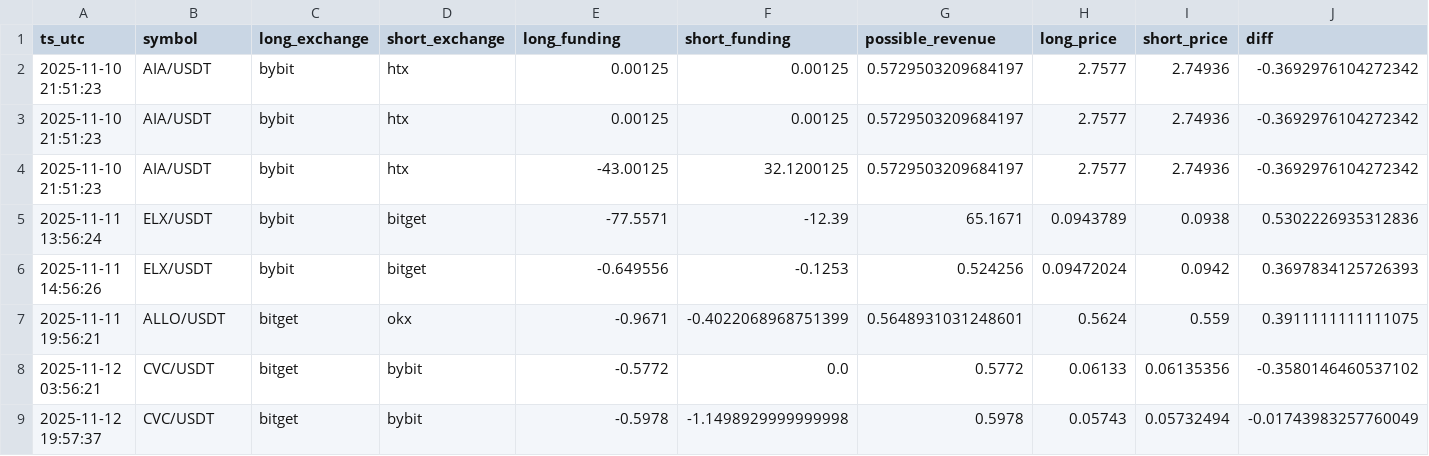
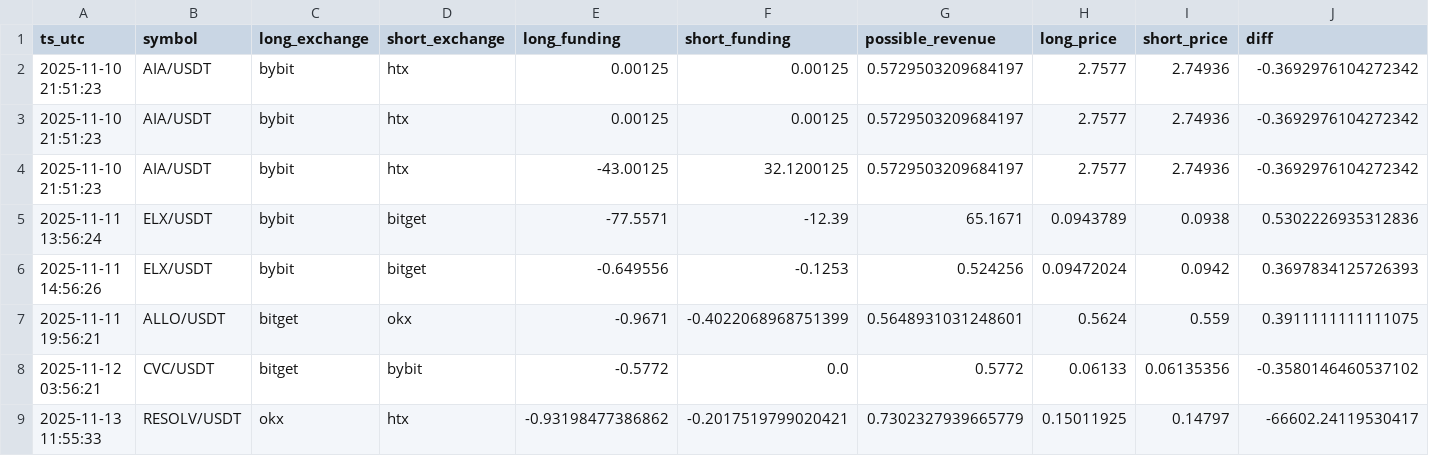
Before and after one commit to queeemowww/funfink, a CSV file: data/logs.csv, drawn as a sheet; only a part is shown; removed rows and columns are numbered as before the commit, all else as after; rows hold the shown columns only; the diff names each change by its address in the sheet, - before the commit and + after, or states it on an @@ line.

```diff
--- a/data/logs.csv
+++ b/data/logs.csv
-row 9: 2025-11-12 19:57:37 | CVC/USDT | bitget | bybit | -0.5978 | -1.1498929999999998 | 0.5978 | 0.05743 | 0.05732494 | -0.01743983257760049
+row 9: 2025-11-13 11:55:33 | RESOLV/USDT | okx | htx | -0.93198477386862 | -0.2017519799020421 | 0.7302327939665779 | 0.15011925 | 0.14797 | -66602.24119530417
```
Also changed, not shown: 19 other files.
